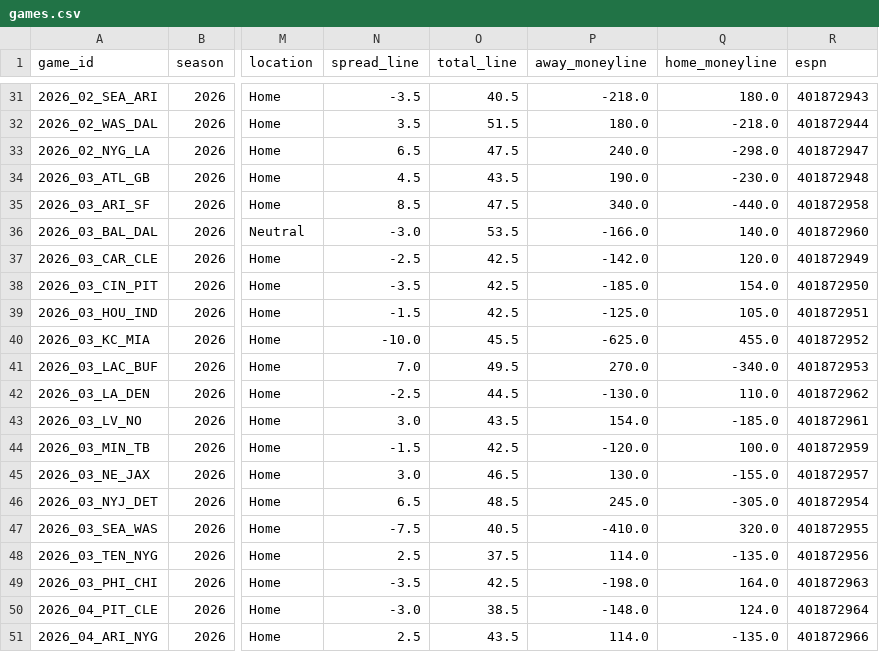
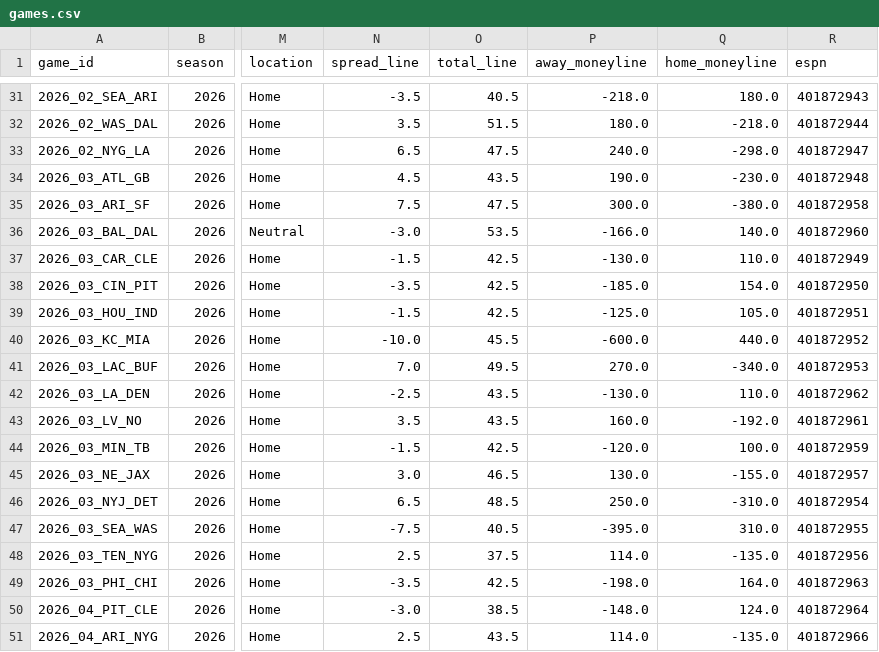
Before and after one commit to athvin/football-pool, a CSV file: data/2026/games.csv, drawn as a sheet; only a part is shown, gaps mark what is left out; the diff names each change by its address in the sheet, - before the commit and + after, or states it on an @@ line.

Commit message:
data: refresh 2026-09-27

```diff
--- a/data/2026/games.csv
+++ b/data/2026/games.csv
-N35 (spread_line): 8.5
+N35 (spread_line): 7.5
-P35 (away_moneyline): 340.0
+P35 (away_moneyline): 300.0
-Q35 (home_moneyline): -440.0
+Q35 (home_moneyline): -380.0
-N37 (spread_line): -2.5
+N37 (spread_line): -1.5
-P37 (away_moneyline): -142.0
+P37 (away_moneyline): -130.0
-Q37 (home_moneyline): 120.0
+Q37 (home_moneyline): 110.0
-P40 (away_moneyline): -625.0
+P40 (away_moneyline): -600.0
-Q40 (home_moneyline): 455.0
+Q40 (home_moneyline): 440.0
-O42 (total_line): 44.5
+O42 (total_line): 43.5
-N43 (spread_line): 3.0
+N43 (spread_line): 3.5
-P43 (away_moneyline): 154.0
+P43 (away_moneyline): 160.0
-Q43 (home_moneyline): -185.0
+Q43 (home_moneyline): -192.0
-P46 (away_moneyline): 245.0
+P46 (away_moneyline): 250.0
-Q46 (home_moneyline): -305.0
+Q46 (home_moneyline): -310.0
-P47 (away_moneyline): -410.0
+P47 (away_moneyline): -395.0
-Q47 (home_moneyline): 320.0
+Q47 (home_moneyline): 310.0
```
